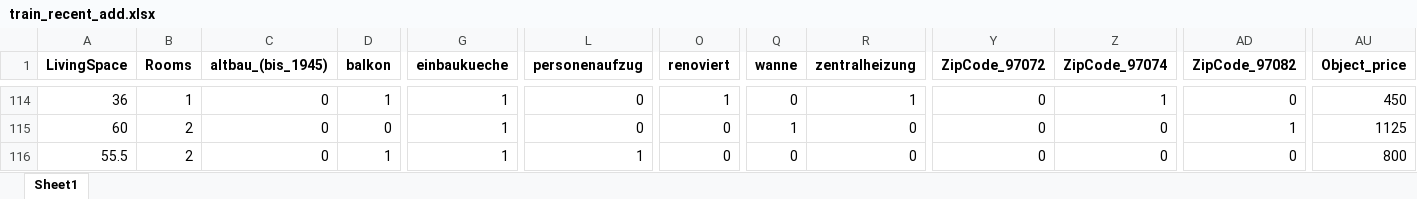
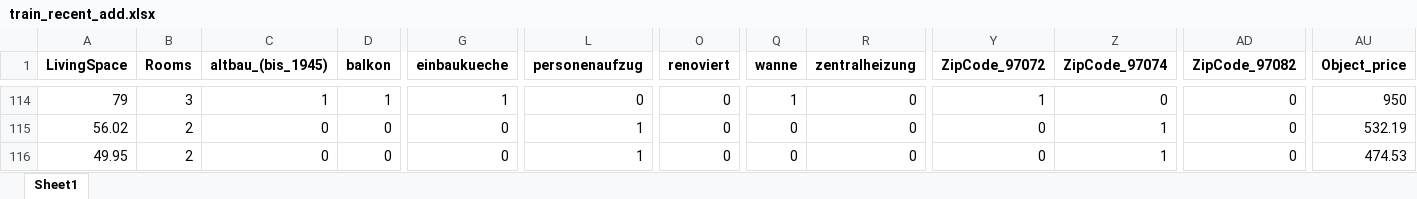
Before and after one commit to MichaelSeitz98/enterprise-ai-project, an Excel workbook: immowelt_price_guide/data/train_recent_add.xlsx, sheet Sheet1, drawn as a sheet; only a part is shown, gaps mark what is left out; values as stored, in another font and other column widths than the file's, no borders; the diff covers the shown part only; the diff names each change by its address in the sheet, - before the commit and + after, or states it on an @@ line.

```diff
--- a/immowelt_price_guide/data/train_recent_add.xlsx (sheet Sheet1)
+++ b/immowelt_price_guide/data/train_recent_add.xlsx (sheet Sheet1)
-A114 (LivingSpace): 36
+A114 (LivingSpace): 79
-B114 (Rooms): 1
+B114 (Rooms): 3
-C114 (altbau_(bis_1945)): 0
+C114 (altbau_(bis_1945)): 1
-O114 (renoviert): 1
+O114 (renoviert): 0
-Q114 (wanne): 0
+Q114 (wanne): 1
-R114 (zentralheizung): 1
+R114 (zentralheizung): 0
-Y114 (ZipCode_97072): 0
+Y114 (ZipCode_97072): 1
-Z114 (ZipCode_97074): 1
+Z114 (ZipCode_97074): 0
-AU114 (Object_price): 450
+AU114 (Object_price): 950
-A115 (LivingSpace): 60
+A115 (LivingSpace): 56.02
-G115:G116 (einbaukueche): 1
+G115:G116 (einbaukueche): 0
-L115 (personenaufzug): 0
+L115 (personenaufzug): 1
-Q115 (wanne): 1
+Q115 (wanne): 0
-Z115:Z116 (ZipCode_97074): 0
+Z115:Z116 (ZipCode_97074): 1
-AD115 (ZipCode_97082): 1
+AD115 (ZipCode_97082): 0
-AU115 (Object_price): 1125
+AU115 (Object_price): 532.19
-A116 (LivingSpace): 55.5
+A116 (LivingSpace): 49.95
-D116 (balkon): 1
+D116 (balkon): 0
-AU116 (Object_price): 800
+AU116 (Object_price): 474.53
```
Also changed, not shown: 1 removed row and 123 edited cells elsewhere in this sheet, immowelt_price_guide/data/retrain_train_data.xlsx, immowelt_price_guide/data/retrain_train_data_preprocessed.xlsx, 5 other files.
